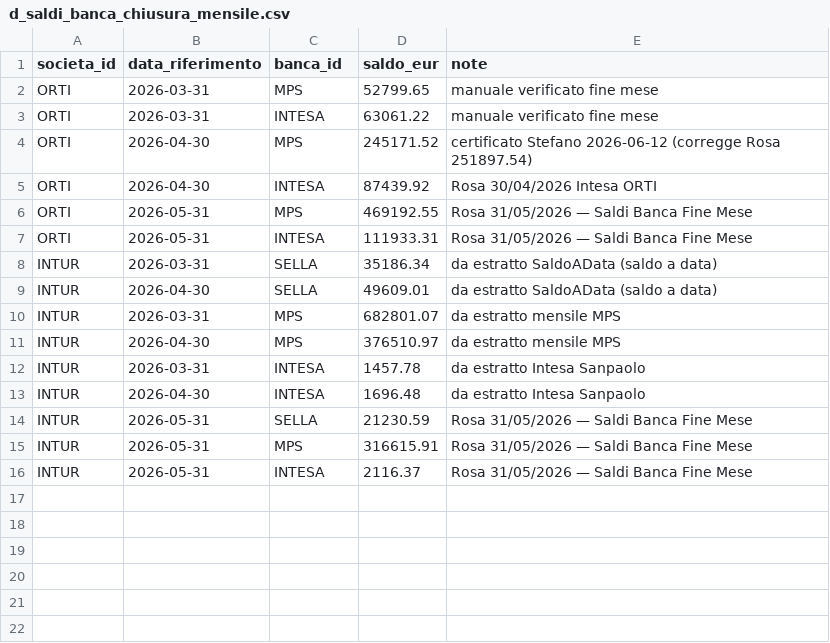
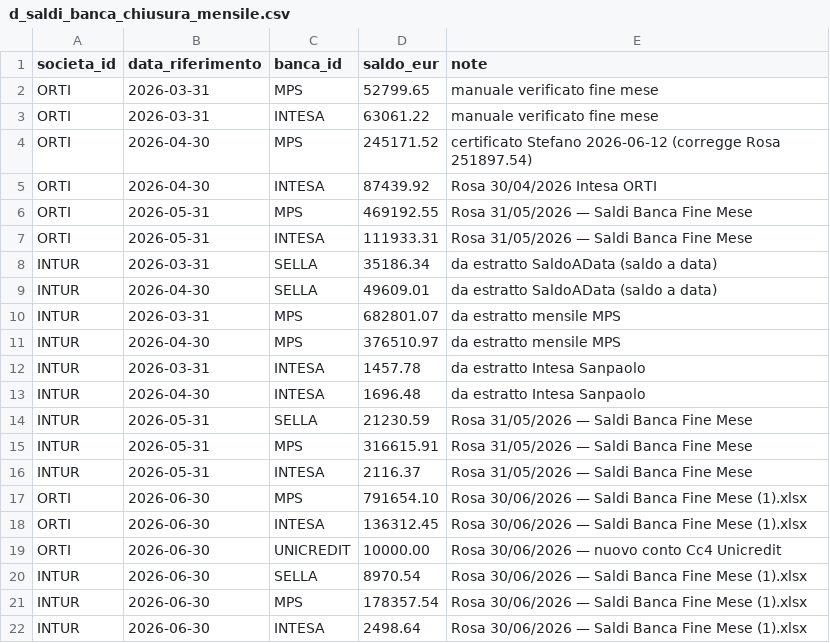
Before and after one commit to ste-hue/hotelops, a CSV file: core/bq/dimensioni/d_saldi_banca_chiusura_mensile.csv, drawn as a sheet; the diff names each change by its address in the sheet, - before the commit and + after, or states it on an @@ line.

```diff
--- a/core/bq/dimensioni/d_saldi_banca_chiusura_mensile.csv
+++ b/core/bq/dimensioni/d_saldi_banca_chiusura_mensile.csv
+row 17: ORTI | 2026-06-30 | MPS | 791654.10 | Rosa 30/06/2026 — Saldi Banca Fine Mese (1).xlsx
+row 18: ORTI | 2026-06-30 | INTESA | 136312.45 | Rosa 30/06/2026 — Saldi Banca Fine Mese (1).xlsx
+row 19: ORTI | 2026-06-30 | UNICREDIT | 10000.00 | Rosa 30/06/2026 — nuovo conto Cc4 Unicredit
+row 20: INTUR | 2026-06-30 | SELLA | 8970.54 | Rosa 30/06/2026 — Saldi Banca Fine Mese (1).xlsx
+row 21: INTUR | 2026-06-30 | MPS | 178357.54 | Rosa 30/06/2026 — Saldi Banca Fine Mese (1).xlsx
+row 22: INTUR | 2026-06-30 | INTESA | 2498.64 | Rosa 30/06/2026 — Saldi Banca Fine Mese (1).xlsx
```
